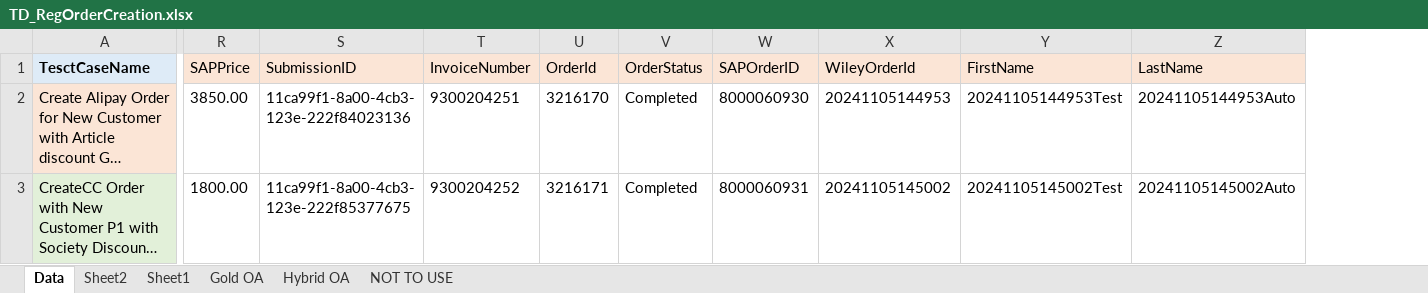
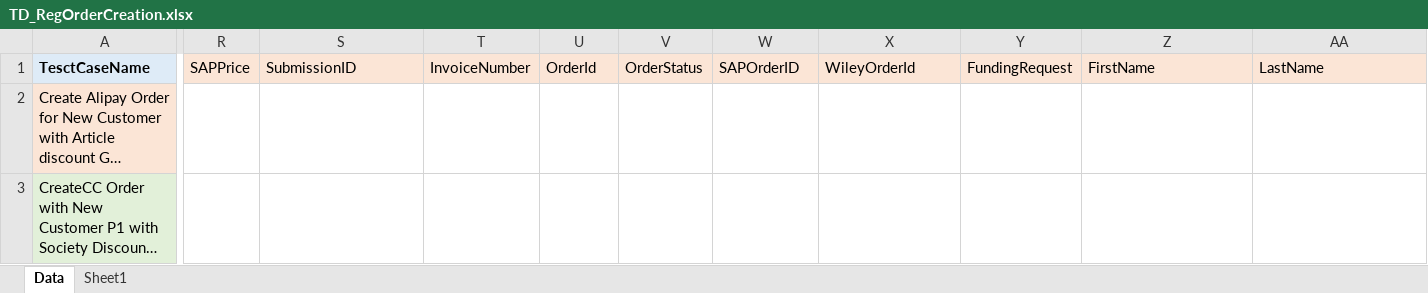
Before and after one commit to DeepanRajChinnasamy/SAP-Test-Automation, an Excel workbook: TestSuites/UploadExcel/TD_RegOrderCreation.xlsx, sheet Data, drawn as a sheet; only a part is shown, gaps mark what is left out; long unchanged cells end in …; values as stored, in another font and other column widths than the file's, no borders; addresses are those after the commit; the diff covers the shown part only; the diff names each change by its address in the sheet, - before the commit and + after, or states it on an @@ line.

```diff
--- a/TestSuites/UploadExcel/TD_RegOrderCreation.xlsx (sheet Data)
+++ b/TestSuites/UploadExcel/TD_RegOrderCreation.xlsx (sheet Data)
-sheet tab: Sheet2
-sheet tab: Gold OA
-sheet tab: Hybrid OA
-sheet tab: NOT TO USE
+column Y (FundingRequest), empty
-R2 (SAPPrice): 3850.00
+R2 (SAPPrice): (empty)
-S2 (SubmissionID): 11ca99f1-8a00-4cb3-123e-222f84023136
+S2 (SubmissionID): (empty)
-T2 (InvoiceNumber): 9300204251
+T2 (InvoiceNumber): (empty)
-U2 (OrderId): 3216170
+U2 (OrderId): (empty)
-V2:V3 (OrderStatus): Completed
+V2:V3 (OrderStatus): (empty)
-W2 (SAPOrderID): 8000060930
+W2 (SAPOrderID): (empty)
-X2 (WileyOrderId): 20241105144953
+X2 (WileyOrderId): (empty)
-Z2 (FirstName): 20241105144953Test
+Z2 (FirstName): (empty)
-AA2 (LastName): 20241105144953Auto
+AA2 (LastName): (empty)
-R3 (SAPPrice): 1800.00
+R3 (SAPPrice): (empty)
-S3 (SubmissionID): 11ca99f1-8a00-4cb3-123e-222f85377675
+S3 (SubmissionID): (empty)
-T3 (InvoiceNumber): 9300204252
+T3 (InvoiceNumber): (empty)
-U3 (OrderId): 3216171
+U3 (OrderId): (empty)
-W3 (SAPOrderID): 8000060931
+W3 (SAPOrderID): (empty)
-X3 (WileyOrderId): 20241105145002
+X3 (WileyOrderId): (empty)
-Z3 (FirstName): 20241105145002Test
+Z3 (FirstName): (empty)
-AA3 (LastName): 20241105145002Auto
+AA3 (LastName): (empty)
```
Also changed, not shown: 5 added rows, 1 removed row, 402 edited cells and cell formats elsewhere in this sheet, sheet Sheet1.
